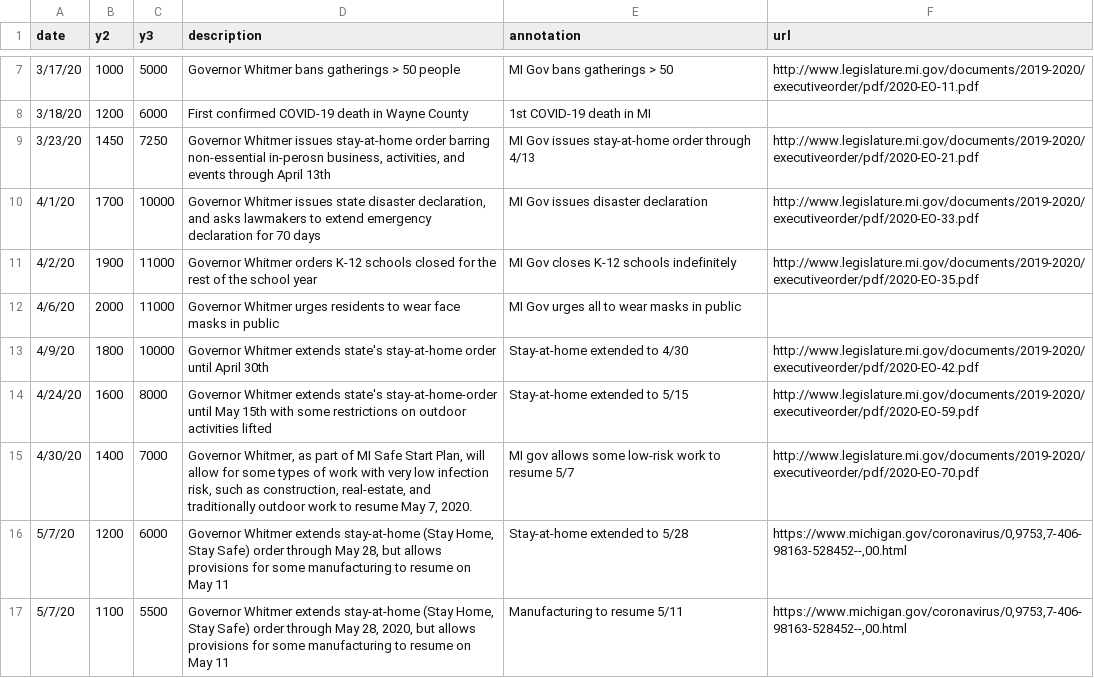
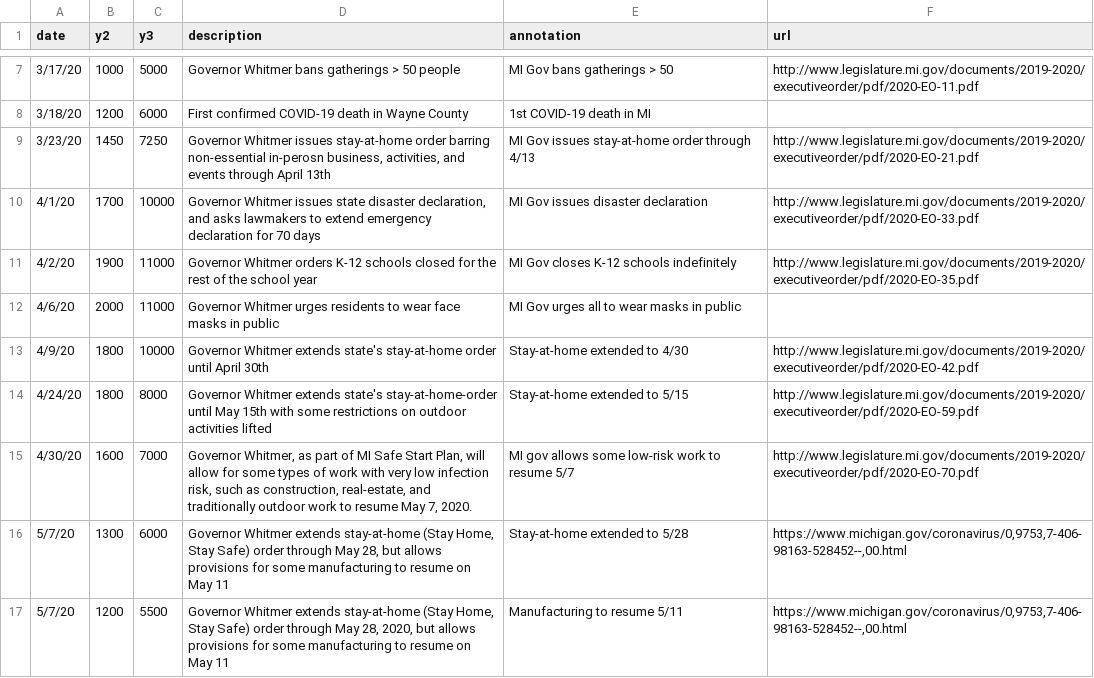
Before and after one commit to epibayes/epibayes.github.io, a CSV file: data/timeline.csv, drawn as a sheet; only a part is shown, gaps mark what is left out.

Commit message:
updated annotation positions

```diff
--- a/data/timeline.csv
+++ b/data/timeline.csv
@@ -13,5 +13,5 @@ date,y2,y3,description,annotation,url
 4/9/20,1800,10000,Governor Whitmer extends state's stay-at-home order until April 30th,Stay-at-home extended to 4/30,http://www.legislature.mi.gov/documents/2019-2020/executiveorder/pdf/2020-EO-42.pdf
-4/24/20,1600,8000,Governor Whitmer extends state's stay-at-home-order until May 15th with some restrictions on outdoor activities lifted,Stay-at-home extended to 5/15,http://www.legislature.mi.gov/documents/2019-2020/executiveorder/pdf/2020-EO-59.pdf
-4/30/20,1400,7000,"Governor Whitmer, as part of MI Safe Start Plan, will allow for some types of work with very low infection risk, such as construction, real-estate, and traditionally outdoor work to resume May 7, 2020.",MI gov allows some low-risk work to resume 5/7,http://www.legislature.mi.gov/documents/2019-2020/executiveorder/pdf/2020-EO-70.pdf
-5/7/20,1200,6000,"Governor Whitmer extends stay-at-home (Stay Home, Stay Safe) order through May 28, but allows provisions for some manufacturing to resume on May 11",Stay-at-home extended to 5/28,"https://www.michigan.gov/coronavirus/0,9753,7-406-98163-528452--,00.html"
-5/7/20,1100,5500,"Governor Whitmer extends stay-at-home (Stay Home, Stay Safe) order through May 28, 2020, but allows provisions for some manufacturing to resume on May 11",Manufacturing to resume 5/11,"https://www.michigan.gov/coronavirus/0,9753,7-406-98163-528452--,00.html"
+4/24/20,1800,8000,Governor Whitmer extends state's stay-at-home-order until May 15th with some restrictions on outdoor activities lifted,Stay-at-home extended to 5/15,http://www.legislature.mi.gov/documents/2019-2020/executiveorder/pdf/2020-EO-59.pdf
+4/30/20,1600,7000,"Governor Whitmer, as part of MI Safe Start Plan, will allow for some types of work with very low infection risk, such as construction, real-estate, and traditionally outdoor work to resume May 7, 2020.",MI gov allows some low-risk work to resume 5/7,http://www.legislature.mi.gov/documents/2019-2020/executiveorder/pdf/2020-EO-70.pdf
+5/7/20,1300,6000,"Governor Whitmer extends stay-at-home (Stay Home, Stay Safe) order through May 28, but allows provisions for some manufacturing to resume on May 11",Stay-at-home extended to 5/28,"https://www.michigan.gov/coronavirus/0,9753,7-406-98163-528452--,00.html"
+5/7/20,1200,5500,"Governor Whitmer extends stay-at-home (Stay Home, Stay Safe) order through May 28, 2020, but allows provisions for some manufacturing to resume on May 11",Manufacturing to resume 5/11,"https://www.michigan.gov/coronavirus/0,9753,7-406-98163-528452--,00.html"
```
